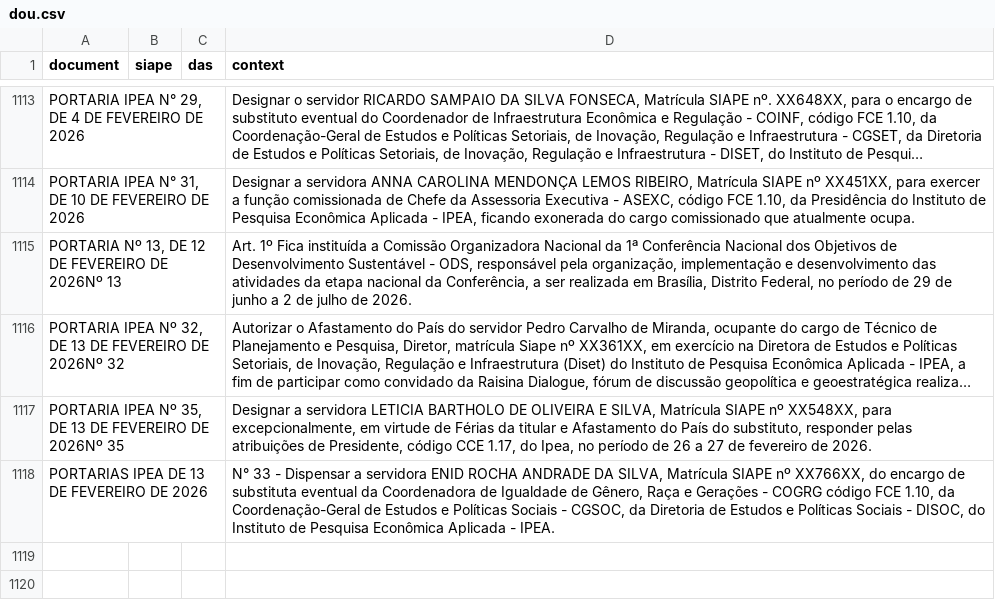
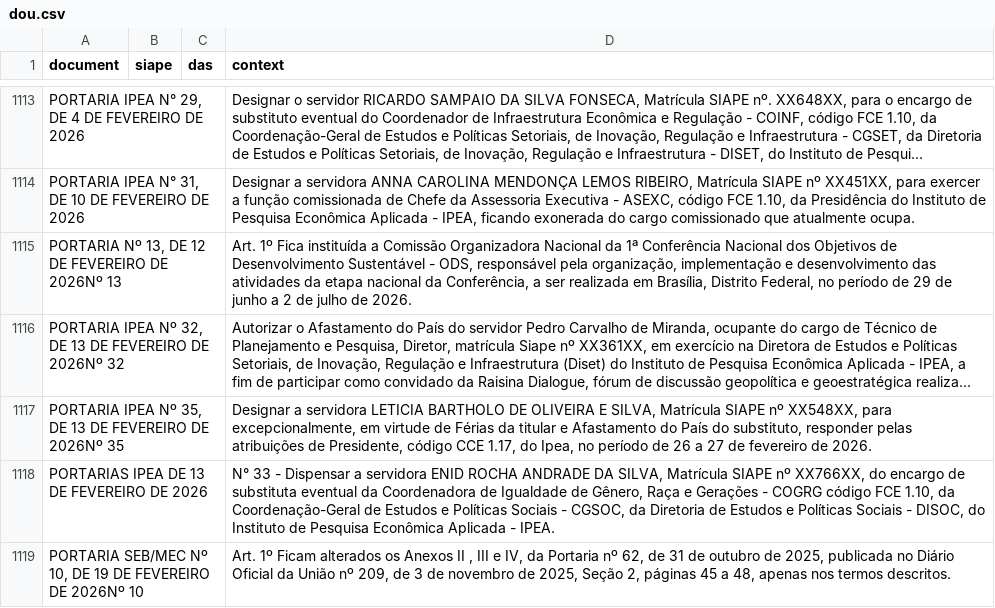
Before and after one commit to rodrigoesborges/ipea_dou_bot, a CSV file: data/dou.csv, drawn as a sheet; only a part is shown, gaps mark what is left out; long unchanged cells end in …; the diff names each change by its address in the sheet, - before the commit and + after, or states it on an @@ line.

```diff
--- a/data/dou.csv
+++ b/data/dou.csv
+row 1119: PORTARIA SEB/MEC Nº 10, DE 19 DE FEVEREIRO DE 2026Nº 10 |  |  | Art. 1º Ficam alterados os Anexos II , III e IV, da Portaria nº 62, de 31 de outubro de 2025, publicada no Diário Oficial da União nº 209, de 3 de novembro de 2025, Seção 2, páginas 45 a 48, apenas nos termos descritos.
```
Also changed, not shown: 1 other file.
